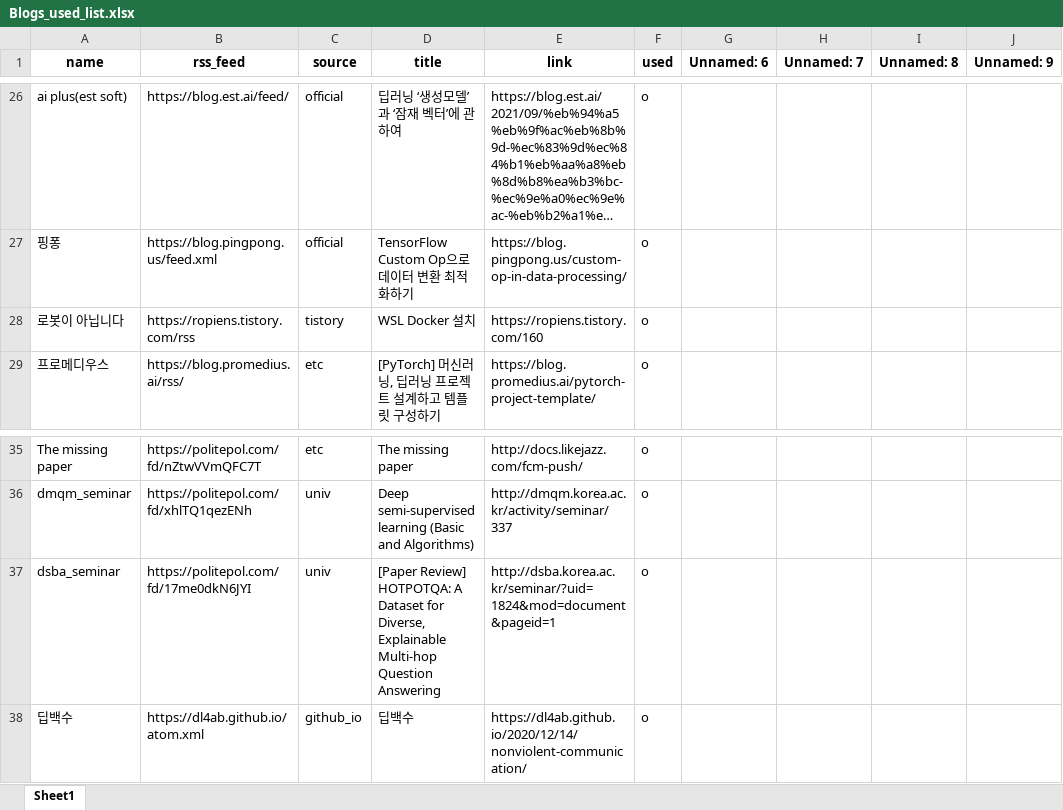
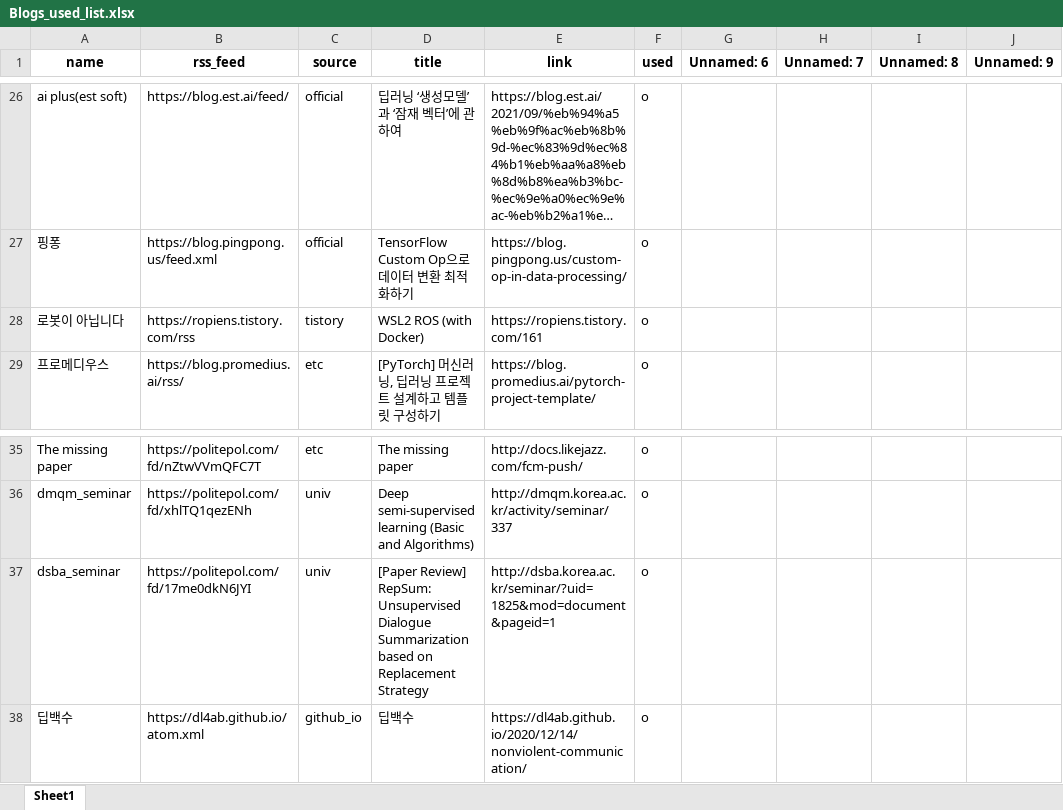
Before and after one commit to ainsuotain/today-mlblog-bot, an Excel workbook: Blogs_used_list.xlsx, sheet Sheet1, drawn as a sheet; only a part is shown, gaps mark what is left out; long unchanged cells end in …; values as stored, in another font and other column widths than the file's, no borders; the diff names each change by its address in the sheet, - before the commit and + after, or states it on an @@ line.

Commit message:
Auto - Update data with bot!

```diff
--- a/Blogs_used_list.xlsx (sheet Sheet1)
+++ b/Blogs_used_list.xlsx (sheet Sheet1)
-D28 (title): WSL Docker 설치
+D28 (title): WSL2 ROS (with Docker)
-E28 (link): https://ropiens.tistory.com/160
+E28 (link): https://ropiens.tistory.com/161
-D37 (title): [Paper Review] HOTPOTQA: A Dataset for Diverse, Explainable Multi-hop Question Answering
+D37 (title): [Paper Review] RepSum: Unsupervised Dialogue Summarization based on Replacement Strategy
-E37 (link): http://dsba.korea.ac.kr/seminar/?uid=1824&mod=document&pageid=1
+E37 (link): http://dsba.korea.ac.kr/seminar/?uid=1825&mod=document&pageid=1
```
Also changed, not shown: 1 other file.
